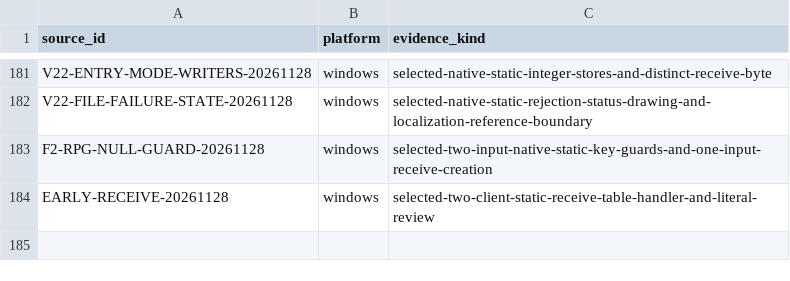
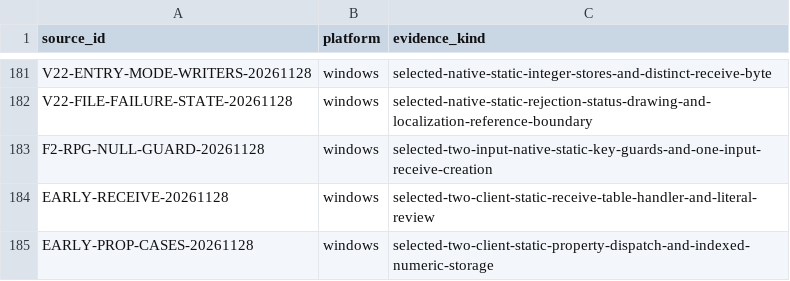
Before and after one commit to squirelworks/Graal_analysis, a TSV file: docs/evidence-index.tsv, drawn as a sheet; only a part is shown, gaps mark what is left out.

```diff
--- a/docs/evidence-index.tsv
+++ b/docs/evidence-index.tsv
@@ -184 +184,2 @@ F2-RPG-NULL-GUARD-20261128	windows	selected-two-input-native-static-key-guards-a
 EARLY-RECEIVE-20261128	windows	selected-two-client-static-receive-table-handler-and-literal-review
+EARLY-PROP-CASES-20261128	windows	selected-two-client-static-property-dispatch-and-indexed-numeric-storage
```
Also changed, not shown: docs/gap-board.tsv, manual/coverage-explained.tsv, 5 other files.
